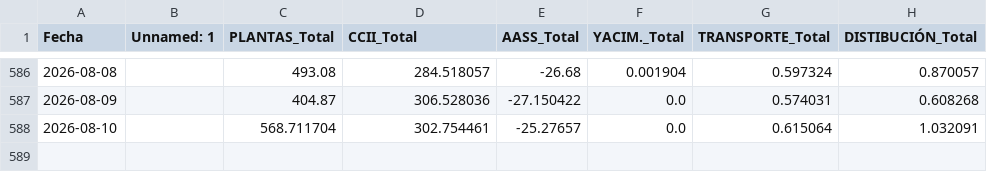
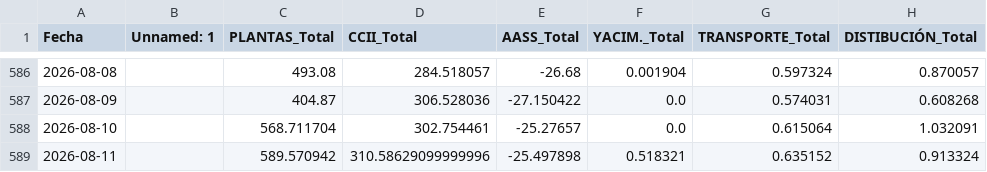
Before and after one commit to javiglejun/Entradas_gas, a CSV file: historico_entradas_transporte.csv, drawn as a sheet; only a part is shown, gaps mark what is left out.

```diff
--- a/historico_entradas_transporte.csv
+++ b/historico_entradas_transporte.csv
@@ -588 +588,2 @@
 2026-08-10,,568.711704,302.754461,-25.27657,0.0,0.615064,1.032091
+2026-08-11,,589.570942,310.58629099999996,-25.497898,0.518321,0.635152,0.913324
```
